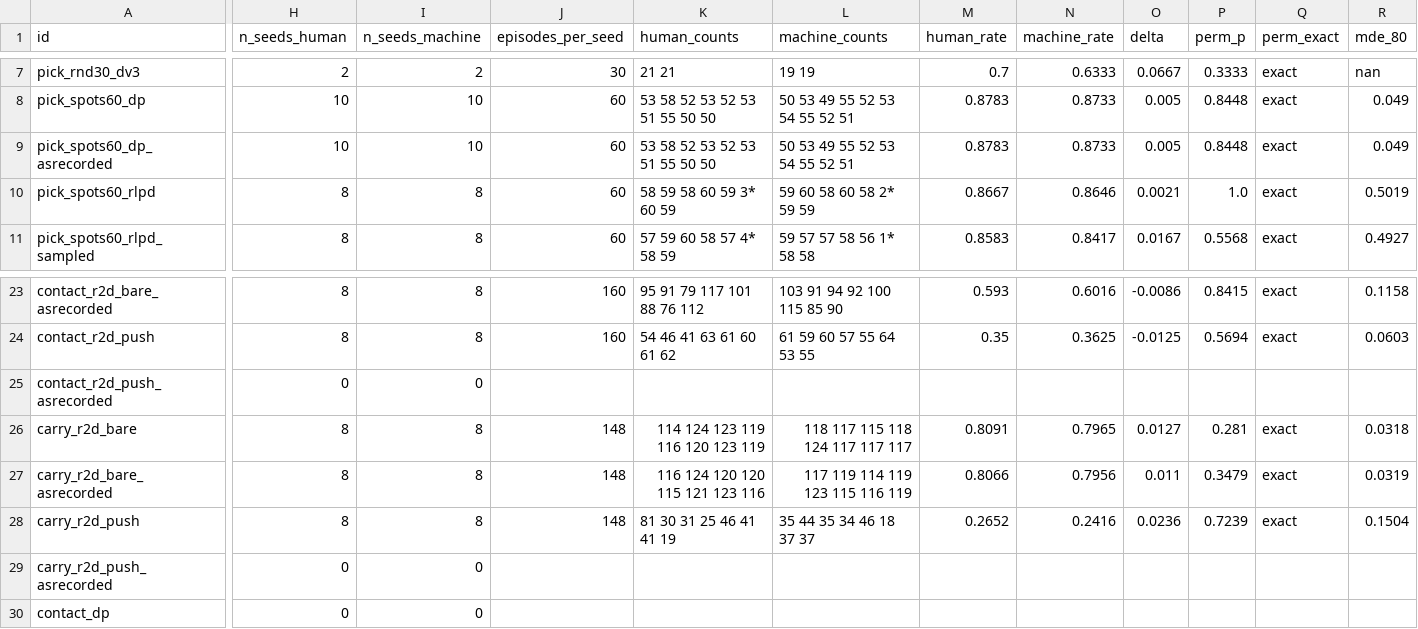
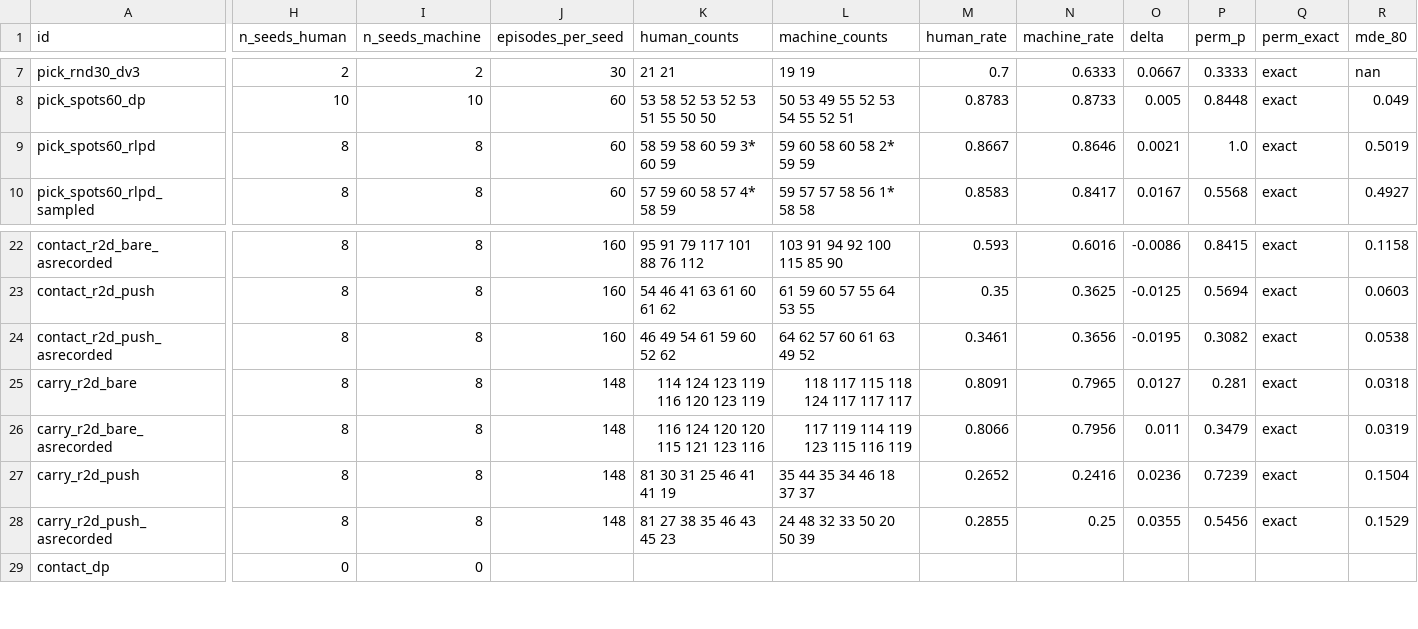
Before and after one commit to dirkmcpherson/genesis_pickaplace, a CSV file: HRI_results/results.csv, drawn as a sheet; only a part is shown, gaps mark what is left out; removed rows and columns are numbered as before the commit, all else as after; rows hold the shown columns only; the diff covers the shown part only; the diff names each change by its address in the sheet, - before the commit and + after, or states it on an @@ line.

```diff
--- a/HRI_results/results.csv
+++ b/HRI_results/results.csv
-row 9: pick_spots60_dp_asrecorded | 10 | 10 | 60 | 53 58 52 53 52 53 51 55 50 50 | 50 53 49 55 52 53 54 55 52 51 | 0.8783 | 0.8733 | 0.005 | 0.8448 | exact | 0.049
-H24 (n_seeds_human): 0
+H24 (n_seeds_human): 8
-I24 (n_seeds_machine): 0
+I24 (n_seeds_machine): 8
-J24 (episodes_per_seed): (empty)
+J24 (episodes_per_seed): 160
-K24 (human_counts): (empty)
+K24 (human_counts): 46 49 54 61 59 60 52 62
-L24 (machine_counts): (empty)
+L24 (machine_counts): 64 62 57 60 61 63 49 52
-M24 (human_rate): (empty)
+M24 (human_rate): 0.3461
-N24 (machine_rate): (empty)
+N24 (machine_rate): 0.3656
-O24 (delta): (empty)
+O24 (delta): -0.0195
-P24 (perm_p): (empty)
+P24 (perm_p): 0.3082
-Q24 (perm_exact): (empty)
+Q24 (perm_exact): exact
-R24 (mde_80): (empty)
+R24 (mde_80): 0.0538
-H28 (n_seeds_human): 0
+H28 (n_seeds_human): 8
-I28 (n_seeds_machine): 0
+I28 (n_seeds_machine): 8
-J28 (episodes_per_seed): (empty)
+J28 (episodes_per_seed): 148
-K28 (human_counts): (empty)
+K28 (human_counts): 81 27 38 35 46 43 45 23
-L28 (machine_counts): (empty)
+L28 (machine_counts): 24 48 32 33 50 20 50 39
-M28 (human_rate): (empty)
+M28 (human_rate): 0.2855
-N28 (machine_rate): (empty)
+N28 (machine_rate): 0.25
-O28 (delta): (empty)
+O28 (delta): 0.0355
-P28 (perm_p): (empty)
+P28 (perm_p): 0.5456
-Q28 (perm_exact): (empty)
+Q28 (perm_exact): exact
-R28 (mde_80): (empty)
+R28 (mde_80): 0.1529
```
Also changed, not shown: 34 edited cells elsewhere in this file, HRI_results/seed_counts.csv, 12 other files.
